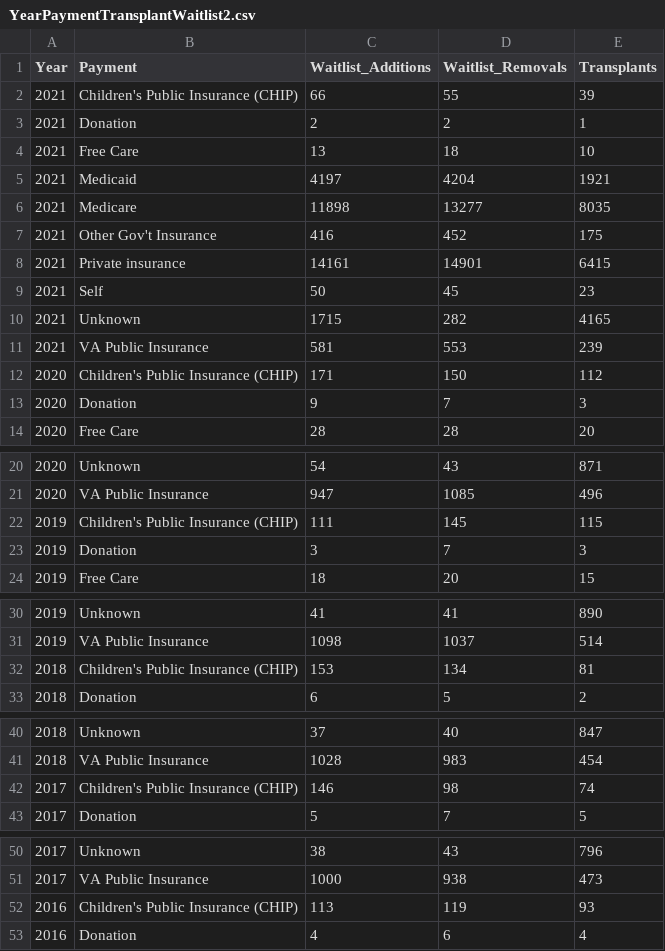
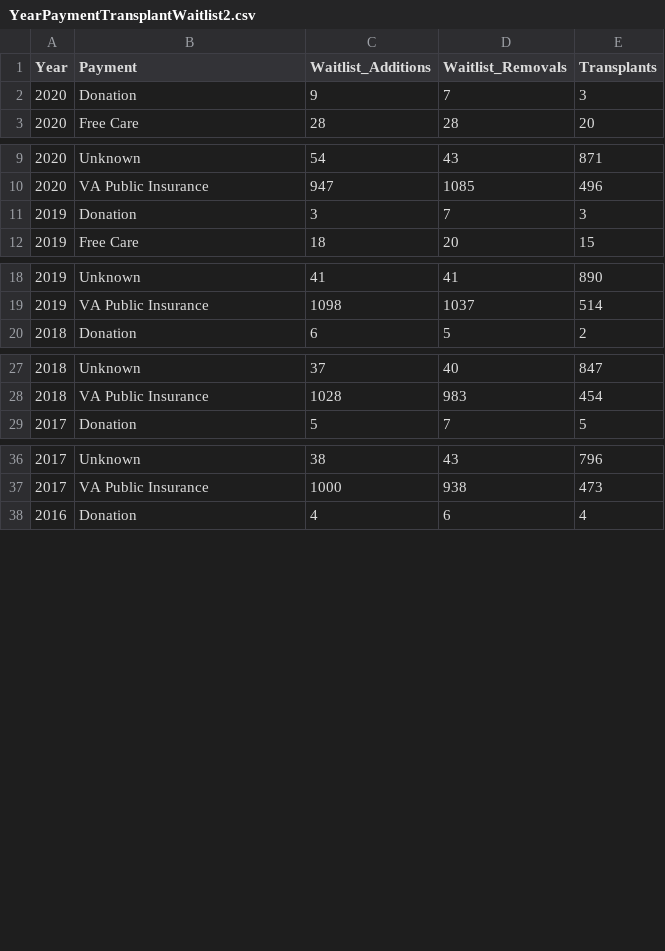
Before and after one commit to amendenhall137/OrganDonorVisualization, a CSV file: YearPaymentTransplantWaitlist2.csv, drawn as a sheet; only a part is shown, gaps mark what is left out; the diff covers the shown part only; the diff names each change by its address in the sheet, - before the commit and + after, or states it on an @@ line.

Commit message:
Removed some datasets

```diff
--- a/YearPaymentTransplantWaitlist2.csv
+++ b/YearPaymentTransplantWaitlist2.csv
-row 2: 2021 | Children's Public Insurance (CHIP) | 66 | 55 | 39
-row 3: 2021 | Donation | 2 | 2 | 1
-row 4: 2021 | Free Care | 13 | 18 | 10
-row 5: 2021 | Medicaid | 4197 | 4204 | 1921
-row 6: 2021 | Medicare | 11898 | 13277 | 8035
-row 7: 2021 | Other Gov't Insurance | 416 | 452 | 175
-row 8: 2021 | Private insurance | 14161 | 14901 | 6415
-row 9: 2021 | Self | 50 | 45 | 23
-row 10: 2021 | Unknown | 1715 | 282 | 4165
-row 11: 2021 | VA Public Insurance | 581 | 553 | 239
-row 12: 2020 | Children's Public Insurance (CHIP) | 171 | 150 | 112
-row 22: 2019 | Children's Public Insurance (CHIP) | 111 | 145 | 115
-row 32: 2018 | Children's Public Insurance (CHIP) | 153 | 134 | 81
-row 42: 2017 | Children's Public Insurance (CHIP) | 146 | 98 | 74
-row 52: 2016 | Children's Public Insurance (CHIP) | 113 | 119 | 93
```
Also changed, not shown: 21 removed rows elsewhere in this file.
